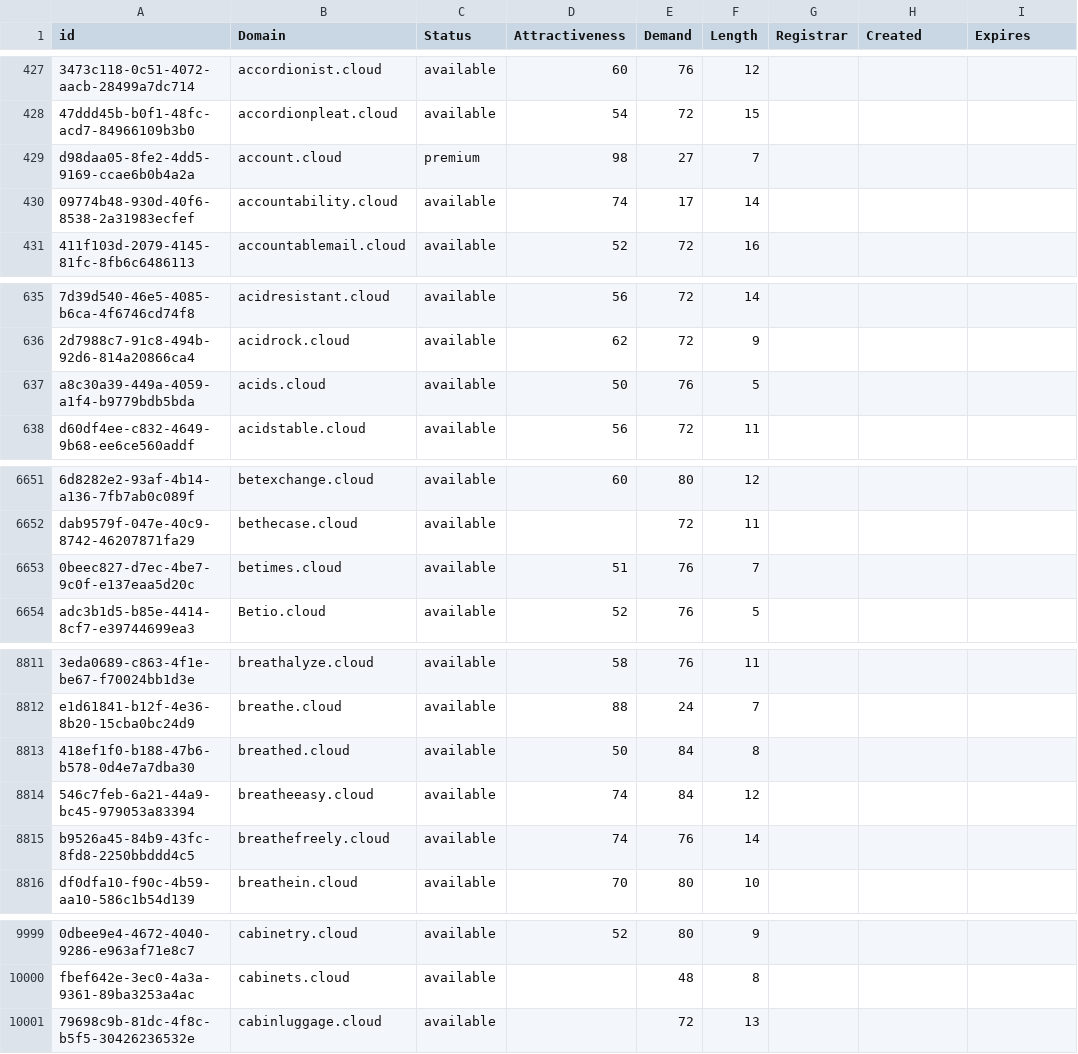
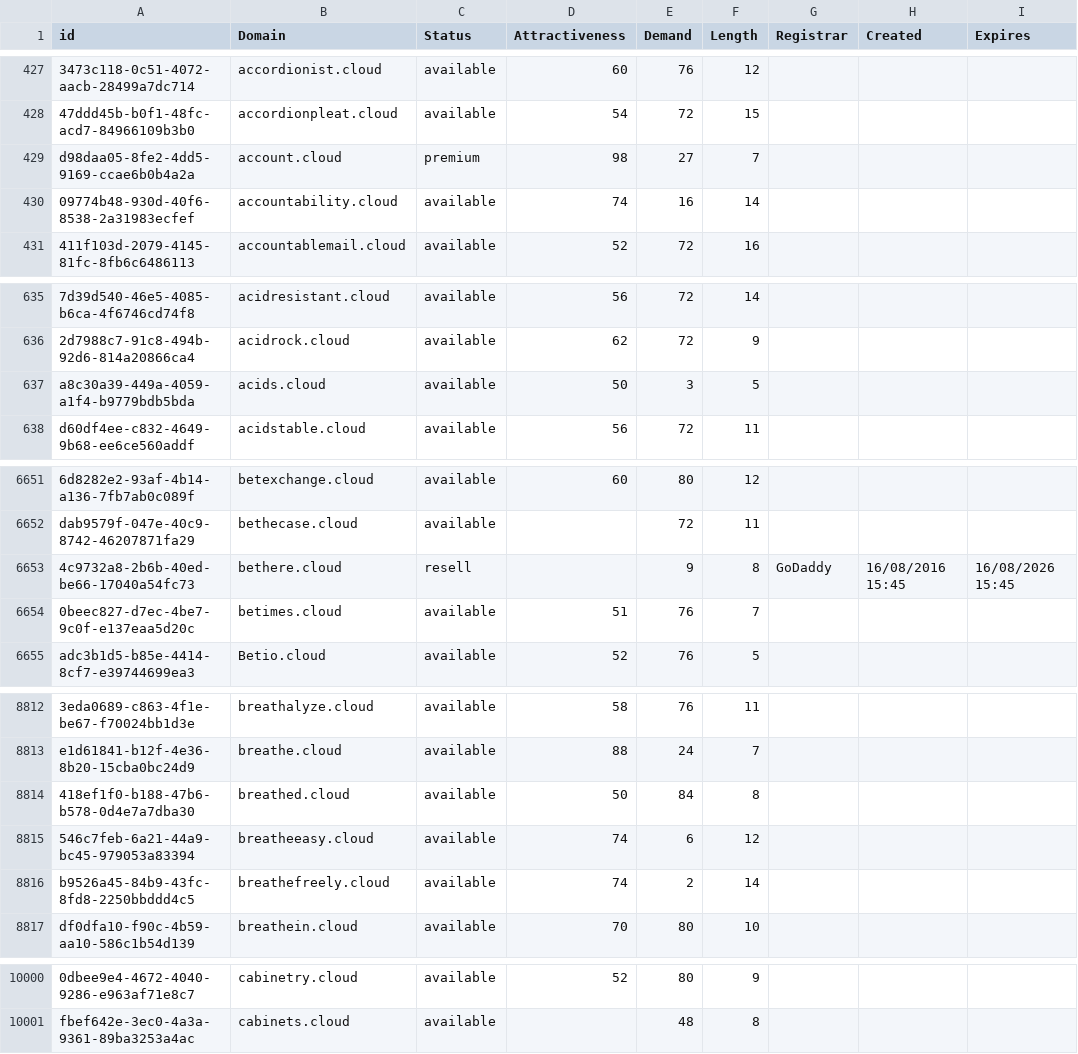
Before and after one commit to UniqueDomains/cloud-oneword-domains, a CSV file: cloud.csv, drawn as a sheet; only a part is shown, gaps mark what is left out; removed rows and columns are numbered as before the commit, all else as after; the diff covers the shown part only; the diff names each change by its address in the sheet, - before the commit and + after, or states it on an @@ line.

Commit message:
Domains update

```diff
--- a/cloud.csv
+++ b/cloud.csv
-E430 (Demand): 17
+E430 (Demand): 16
-E637 (Demand): 76
+E637 (Demand): 3
+row 6653: 4c9732a8-2b6b-40ed-be66-17040a54fc73 | bethere.cloud | resell |  | 9 | 8 | GoDaddy | 16/08/2016 15:45 | 16/08/2026 15:45
-E8815 (Demand): 84
+E8815 (Demand): 6
-E8816 (Demand): 76
+E8816 (Demand): 2
-row 10001: 79698c9b-81dc-4f8c-b5f5-30426236532e | cabinluggage.cloud | available |  | 72 | 13
```
Also changed, not shown: 16 edited cells elsewhere in this file, 2 other files.
